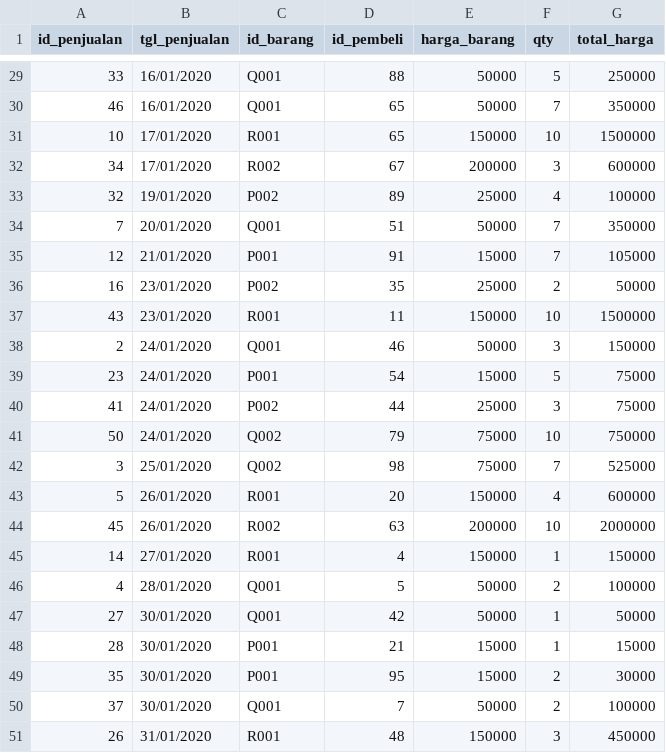
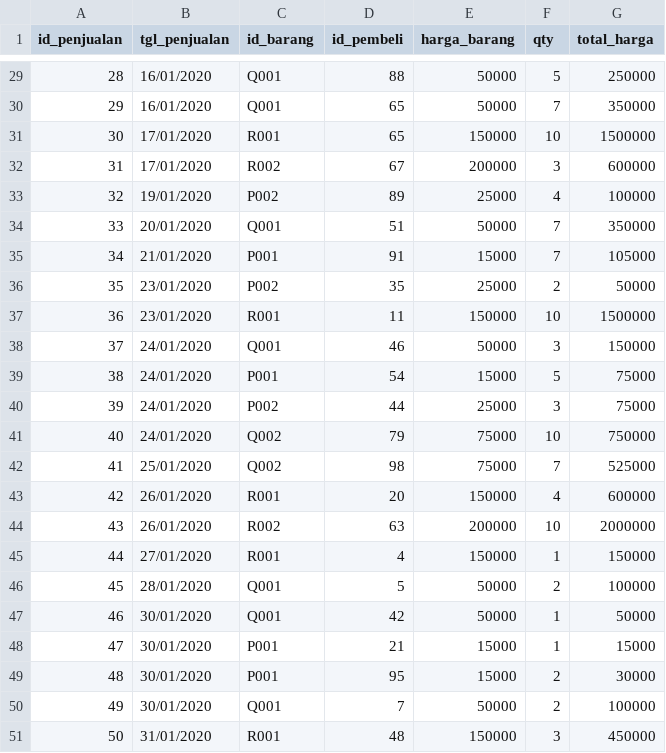
Before and after one commit to seeiin/csvkit, a CSV file: month01.csv, drawn as a sheet; only a part is shown, gaps mark what is left out; the diff covers the shown part only.

```diff
--- a/month01.csv
+++ b/month01.csv
@@ -29,23 +29,23 @@ id_penjualan,tgl_penjualan,id_barang,id_pembeli,harga_barang,qty,total_harga
-33,16/01/2020,Q001,88,50000,5,250000
-46,16/01/2020,Q001,65,50000,7,350000
-10,17/01/2020,R001,65,150000,10,1500000
-34,17/01/2020,R002,67,200000,3,600000
+28,16/01/2020,Q001,88,50000,5,250000
+29,16/01/2020,Q001,65,50000,7,350000
+30,17/01/2020,R001,65,150000,10,1500000
+31,17/01/2020,R002,67,200000,3,600000
 32,19/01/2020,P002,89,25000,4,100000
-7,20/01/2020,Q001,51,50000,7,350000
-12,21/01/2020,P001,91,15000,7,105000
-16,23/01/2020,P002,35,25000,2,50000
-43,23/01/2020,R001,11,150000,10,1500000
-2,24/01/2020,Q001,46,50000,3,150000
-23,24/01/2020,P001,54,15000,5,75000
-41,24/01/2020,P002,44,25000,3,75000
-50,24/01/2020,Q002,79,75000,10,750000
-3,25/01/2020,Q002,98,75000,7,525000
-5,26/01/2020,R001,20,150000,4,600000
-45,26/01/2020,R002,63,200000,10,2000000
-14,27/01/2020,R001,4,150000,1,150000
-4,28/01/2020,Q001,5,50000,2,100000
-27,30/01/2020,Q001,42,50000,1,50000
-28,30/01/2020,P001,21,15000,1,15000
-35,30/01/2020,P001,95,15000,2,30000
-37,30/01/2020,Q001,7,50000,2,100000
-26,31/01/2020,R001,48,150000,3,450000
+33,20/01/2020,Q001,51,50000,7,350000
+34,21/01/2020,P001,91,15000,7,105000
+35,23/01/2020,P002,35,25000,2,50000
+36,23/01/2020,R001,11,150000,10,1500000
+37,24/01/2020,Q001,46,50000,3,150000
+38,24/01/2020,P001,54,15000,5,75000
+39,24/01/2020,P002,44,25000,3,75000
+40,24/01/2020,Q002,79,75000,10,750000
+41,25/01/2020,Q002,98,75000,7,525000
+42,26/01/2020,R001,20,150000,4,600000
+43,26/01/2020,R002,63,200000,10,2000000
+44,27/01/2020,R001,4,150000,1,150000
+45,28/01/2020,Q001,5,50000,2,100000
+46,30/01/2020,Q001,42,50000,1,50000
+47,30/01/2020,P001,21,15000,1,15000
+48,30/01/2020,P001,95,15000,2,30000
+49,30/01/2020,Q001,7,50000,2,100000
+50,31/01/2020,R001,48,150000,3,450000
```
Also changed, not shown: 27 edited cells elsewhere in this file.
